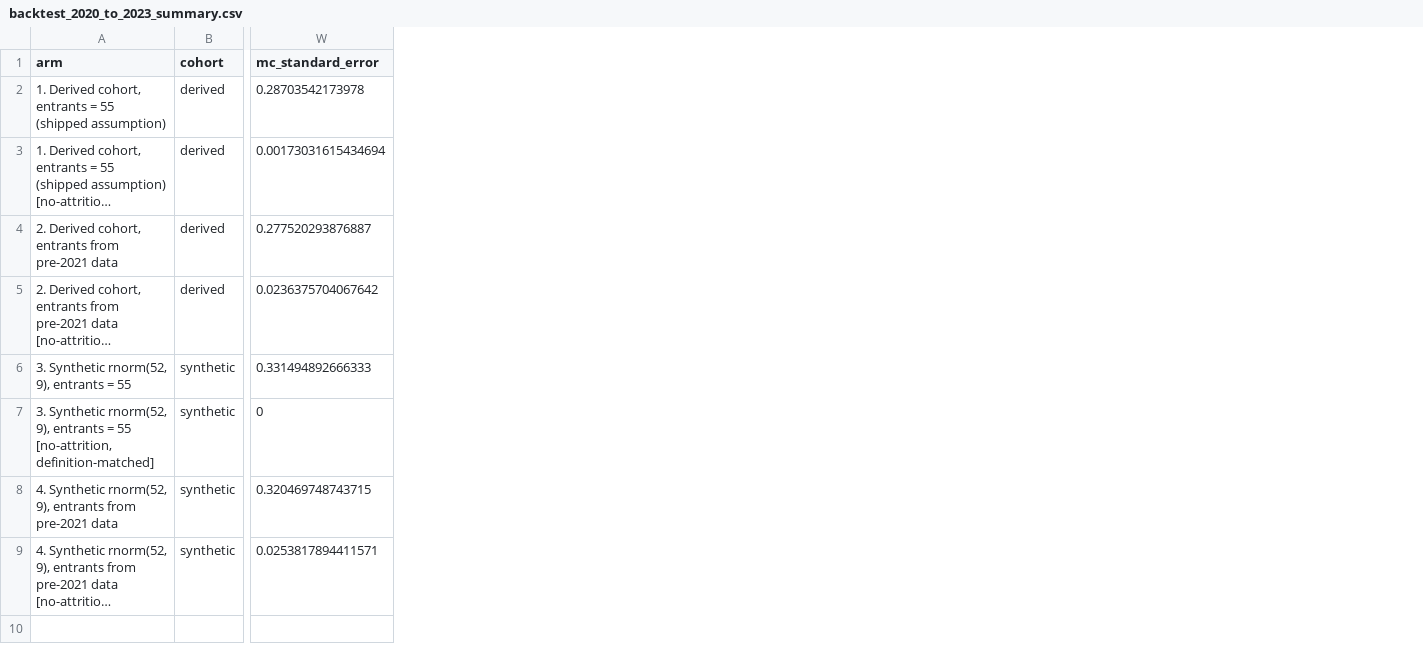
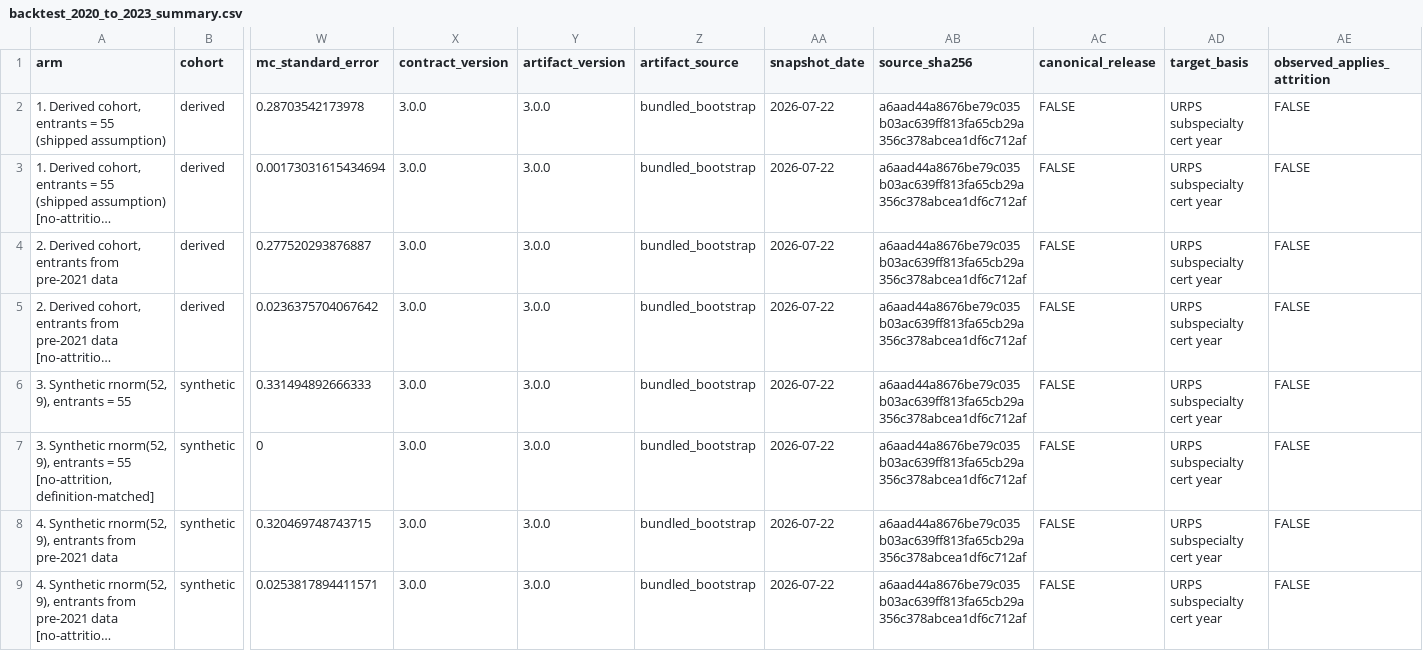
Before and after one commit to mufflyt/simulation, a CSV file: artifacts/backtest_2020_to_2023_summary.csv, drawn as a sheet; only a part is shown, gaps mark what is left out; long unchanged cells end in …; the diff names each change by its address in the sheet, - before the commit and + after, or states it on an @@ line.

Commit message:
Life-course demand: parameter-uncertainty intervals + calibration/back-test (#10)
Rebased and adversarially reviewed. Fixed a dplyr::summarise column-shadowing defect that made the prediction intervals exactly zero width, six Inf/NaN paths, and missing artifact provenance. Verified locally (Actions minutes exhausted): 566 tests pass; R CMD check --as-cran 0 errors, 0 warnings.

```diff
--- a/artifacts/backtest_2020_to_2023_summary.csv
+++ b/artifacts/backtest_2020_to_2023_summary.csv
+column X (contract_version), rows 2-9: all 3.0.0
+column Y (artifact_version), rows 2-9: all 3.0.0
+column Z (artifact_source), rows 2-9: all bundled_bootstrap
+column AA (snapshot_date), rows 2-9: all 2026-07-22
+column AB (source_sha256), rows 2-9: all a6aad44a8676be79c035b03ac639ff813fa65cb29a356c378abcea1df6c712af
+column AC (canonical_release), rows 2-9: all FALSE
+column AD (target_basis), rows 2-9: all URPS subspecialty cert year
+column AE (observed_applies_attrition), rows 2-9: all FALSE
```
Also changed, not shown: 24 other files.
